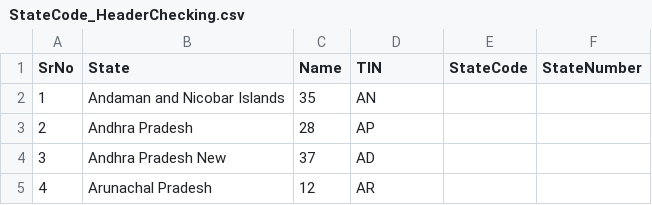
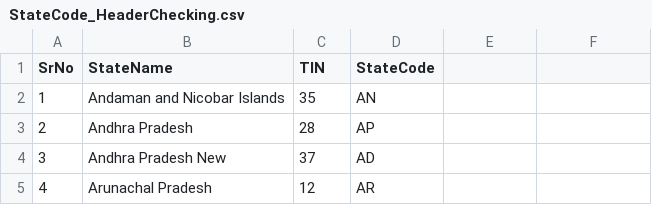
Before and after one commit to Biru4015/IndianStatesCensusAnalyserProblem, a CSV file: IndianStatesCensusAnalyser/Files/StateCode_HeaderChecking.csv, drawn as a sheet; only a part is shown.

Commit message:
[Birendra]Refactor refacotred. to extracred DRY principle in census analyser

```diff
--- a/IndianStatesCensusAnalyser/Files/StateCode_HeaderChecking.csv
+++ b/IndianStatesCensusAnalyser/Files/StateCode_HeaderChecking.csv
@@ -1,2 +1,2 @@
-SrNo,State,Name,TIN,StateCode,StateNumber
+SrNo,StateName,TIN,StateCode
 1,Andaman and Nicobar Islands,35,AN
```
Also changed, not shown: IndianStatesCensusAnalyser/Files/StateCensusData.csv, 12 other files.
